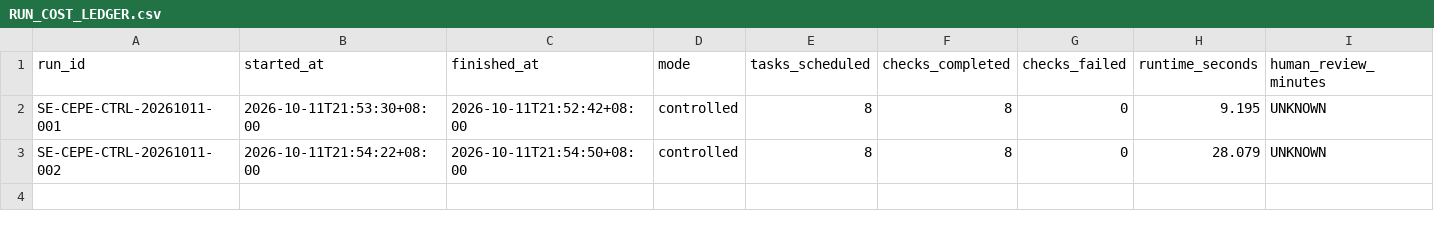
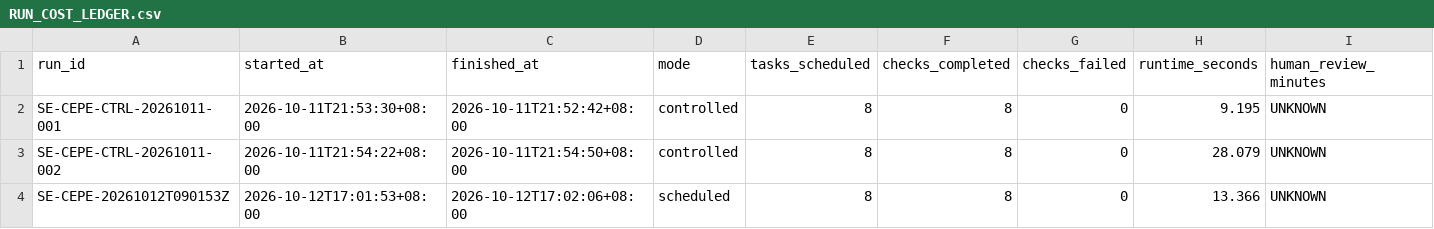
Before and after one commit to roalstoney-alt/structurevidence, a CSV file: ops/research/SE_CEPE_001/RUN_COST_LEDGER.csv, drawn as a sheet; only a part is shown; rows hold the shown columns only; the diff names each change by its address in the sheet, - before the commit and + after, or states it on an @@ line.

Commit message:
ops(research): record SE-CEPE scheduled observation

```diff
--- a/ops/research/SE_CEPE_001/RUN_COST_LEDGER.csv
+++ b/ops/research/SE_CEPE_001/RUN_COST_LEDGER.csv
+row 4: SE-CEPE-20261012T090153Z | 2026-10-12T17:01:53+08:00 | 2026-10-12T17:02:06+08:00 | scheduled | 8 | 8 | 0 | 13.366 | UNKNOWN
```
Also changed, not shown: 5 other files.
